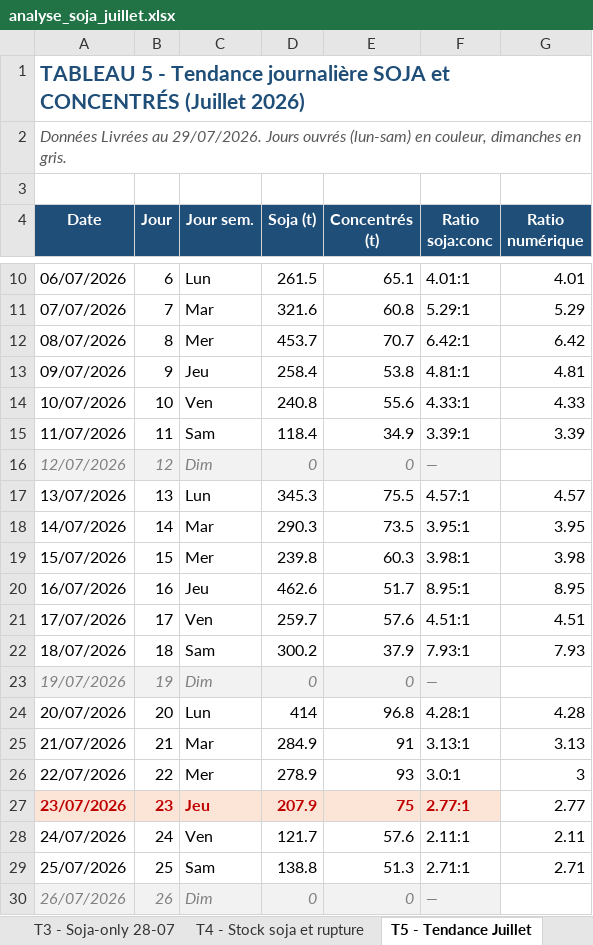
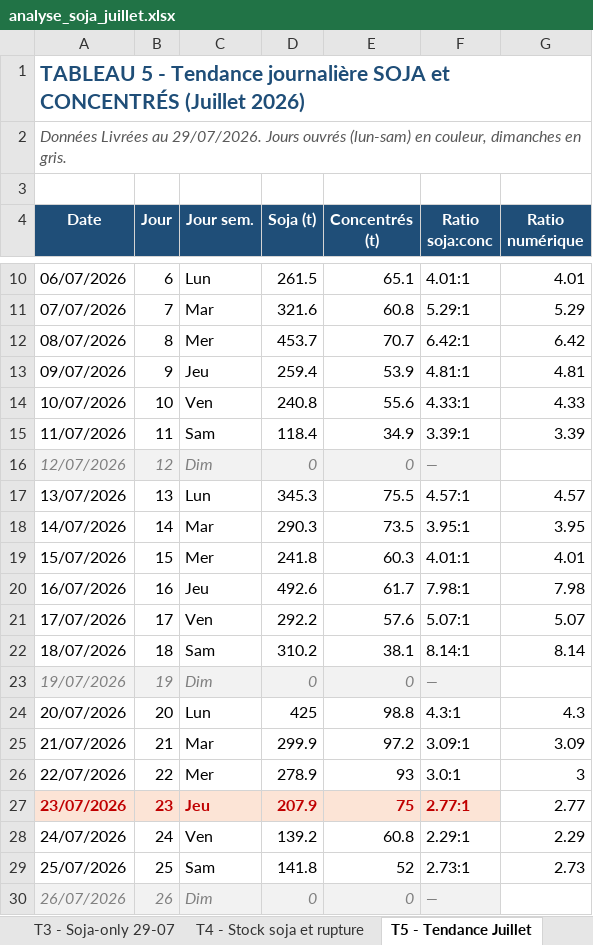
Before and after one commit to frwil/njs-sales-analysis, an Excel workbook: download/analyse_soja_juillet.xlsx, sheet T5 - Tendance Juillet, drawn as a sheet; only a part is shown, gaps mark what is left out; values as stored, in another font and other column widths than the file's, no borders; charts and pictures not drawn; the diff covers the shown part only; the diff names each change by its address in the sheet, - before the commit and + after, or states it on an @@ line.

```diff
--- a/download/analyse_soja_juillet.xlsx (sheet T5 - Tendance Juillet)
+++ b/download/analyse_soja_juillet.xlsx (sheet T5 - Tendance Juillet)
-sheet tab: T3 - Soja-only 28-07
+sheet tab: T3 - Soja-only 29-07
-D13 (Soja (t)): 258.4
+D13 (Soja (t)): 259.4
-E13 (Concentrés (t)): 53.8
+E13 (Concentrés (t)): 53.9
-D19 (Soja (t)): 239.8
+D19 (Soja (t)): 241.8
-F19 (Ratio soja:conc): 3.98:1
+F19 (Ratio soja:conc): 4.01:1
-G19 (Ratio numérique): 3.98
+G19 (Ratio numérique): 4.01
-D20 (Soja (t)): 462.6
+D20 (Soja (t)): 492.6
-E20 (Concentrés (t)): 51.7
+E20 (Concentrés (t)): 61.7
-F20 (Ratio soja:conc): 8.95:1
+F20 (Ratio soja:conc): 7.98:1
-G20 (Ratio numérique): 8.95
+G20 (Ratio numérique): 7.98
-D21 (Soja (t)): 259.7
+D21 (Soja (t)): 292.2
-F21 (Ratio soja:conc): 4.51:1
+F21 (Ratio soja:conc): 5.07:1
-G21 (Ratio numérique): 4.51
+G21 (Ratio numérique): 5.07
-D22 (Soja (t)): 300.2
+D22 (Soja (t)): 310.2
-E22 (Concentrés (t)): 37.9
+E22 (Concentrés (t)): 38.1
-F22 (Ratio soja:conc): 7.93:1
+F22 (Ratio soja:conc): 8.14:1
-G22 (Ratio numérique): 7.93
+G22 (Ratio numérique): 8.14
-D24 (Soja (t)): 414
+D24 (Soja (t)): 425
-E24 (Concentrés (t)): 96.8
+E24 (Concentrés (t)): 98.8
-F24 (Ratio soja:conc): 4.28:1
+F24 (Ratio soja:conc): 4.3:1
-G24 (Ratio numérique): 4.28
+G24 (Ratio numérique): 4.3
-D25 (Soja (t)): 284.9
+D25 (Soja (t)): 299.9
-E25 (Concentrés (t)): 91
+E25 (Concentrés (t)): 97.2
-F25 (Ratio soja:conc): 3.13:1
+F25 (Ratio soja:conc): 3.09:1
-G25 (Ratio numérique): 3.13
+G25 (Ratio numérique): 3.09
-D28 (Soja (t)): 121.7
+D28 (Soja (t)): 139.2
-E28 (Concentrés (t)): 57.6
+E28 (Concentrés (t)): 60.8
-F28 (Ratio soja:conc): 2.11:1
+F28 (Ratio soja:conc): 2.29:1
-G28 (Ratio numérique): 2.11
+G28 (Ratio numérique): 2.29
-D29 (Soja (t)): 138.8
+D29 (Soja (t)): 141.8
-E29 (Concentrés (t)): 51.3
+E29 (Concentrés (t)): 52
-F29 (Ratio soja:conc): 2.71:1
+F29 (Ratio soja:conc): 2.73:1
-G29 (Ratio numérique): 2.71
+G29 (Ratio numérique): 2.73
```
Also changed, not shown: 12 edited cells elsewhere in this sheet, sheet T2 - Commandes soja 29-07, sheet T3 - Soja-only 29-07, sheet T1 - Moy jour soja par agence, sheet T4 - Stock soja et rupture, other sheet tabs, 12 other files.
